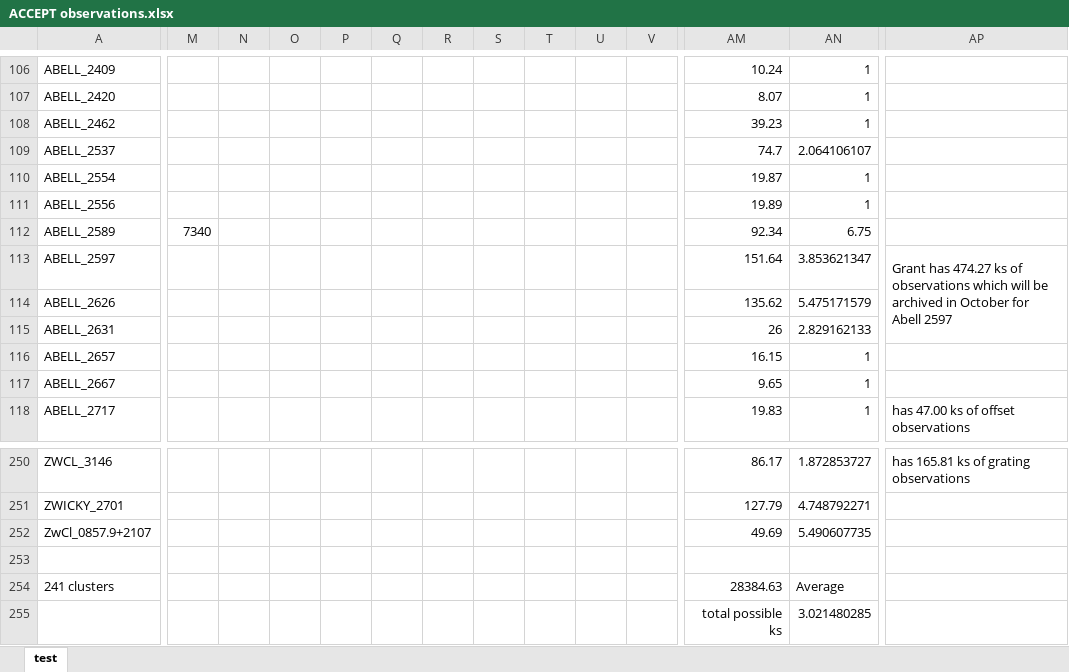
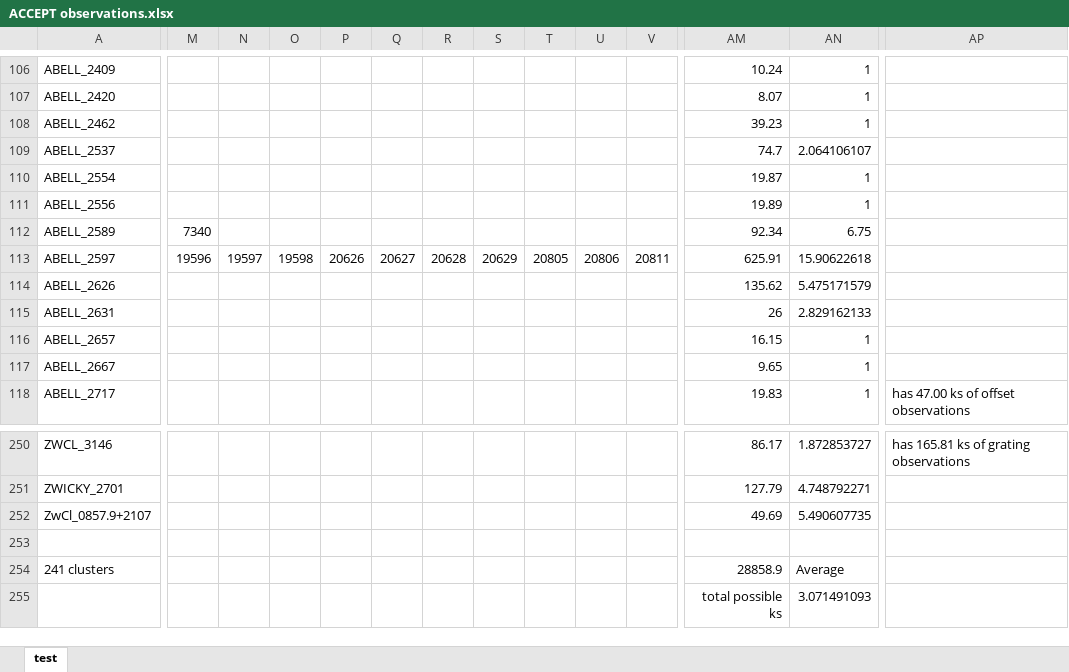
Before and after one commit to camlawlorforsyth/ACCEPT_project, an Excel workbook: ACCEPT observations.xlsx, sheet test, drawn as a sheet; only a part is shown, gaps mark what is left out; values as stored, in another font and other column widths than the file's, no borders; the diff covers the shown part only; the diff names each change by its address in the sheet, - before the commit and + after, or states it on an @@ line.

Commit message:
Added Grant's A2597 observations, archived in Oct 2018

```diff
--- a/ACCEPT observations.xlsx (sheet test)
+++ b/ACCEPT observations.xlsx (sheet test)
-M113: (empty)
+M113: 19596
-N113: (empty)
+N113: 19597
-O113: (empty)
+O113: 19598
-P113: (empty)
+P113: 20626
-Q113: (empty)
+Q113: 20627
-R113: (empty)
+R113: 20628
-S113: (empty)
+S113: 20629
-T113: (empty)
+T113: 20805
-U113: (empty)
+U113: 20806
-V113: (empty)
+V113: 20811
-AM113: 151.64
+AM113: 625.91
-AN113: 3.853621347
+AN113: 15.90622618
-AP113: Grant has 474.27 ks of observations which will be archived in October for Abell 2597
+AP113: (empty)
-AP113:AP115 merged
-AM254: 28384.63
+AM254: 28858.9
-AN255: 3.021480285
+AN255: 3.071491093
```
Also changed, not shown: 2 edited cells elsewhere in this sheet.
